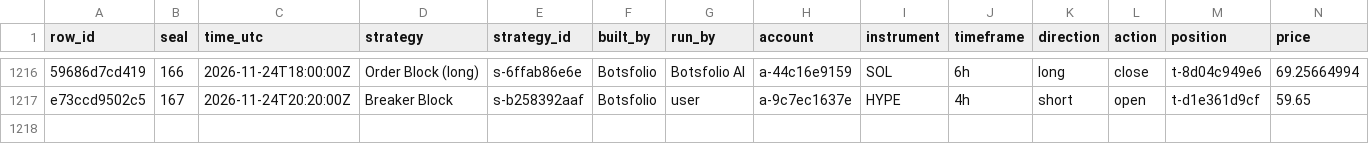
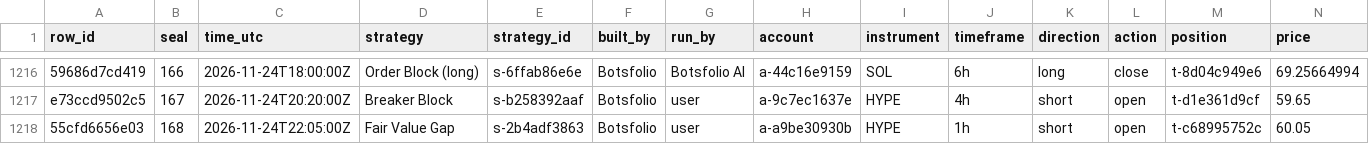
Before and after one commit to Botsfolio/trading-records, a CSV file: crypto-perpetual/latest.csv, drawn as a sheet; only a part is shown, gaps mark what is left out; rows hold the shown columns only; the diff names each change by its address in the sheet, - before the commit and + after, or states it on an @@ line.

Commit message:
Seal 000168, Bitcoin proof for seal 000167

```diff
--- a/crypto-perpetual/latest.csv
+++ b/crypto-perpetual/latest.csv
+row 1218: 55cfd6656e03 | 168 | 2026-11-24T22:05:00Z | Fair Value Gap | s-2b4adf3863 | Botsfolio | user | a-a9be30930b | HYPE | 1h | short | open | t-c68995752c | 60.05
```
Also changed, not shown: 8 other files.
